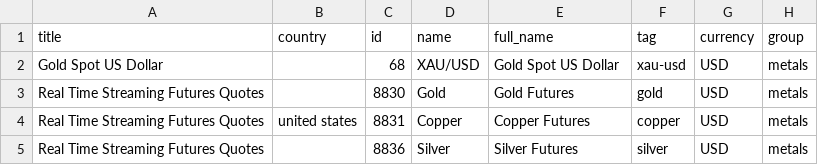
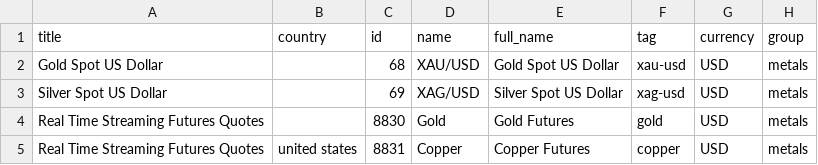
Before and after one commit to uelel/investpy, a CSV file: investpy/resources/commodities.csv, drawn as a sheet; only a part is shown; the shorter side is filled out with more unchanged rows; the diff names each change by its address in the sheet, - before the commit and + after, or states it on an @@ line.

Commit message:
spot silver added to commodities

```diff
--- a/investpy/resources/commodities.csv
+++ b/investpy/resources/commodities.csv
+row 3: Silver Spot US Dollar |  | 69 | XAG/USD | Silver Spot US Dollar | xag-usd | USD | metals
```
